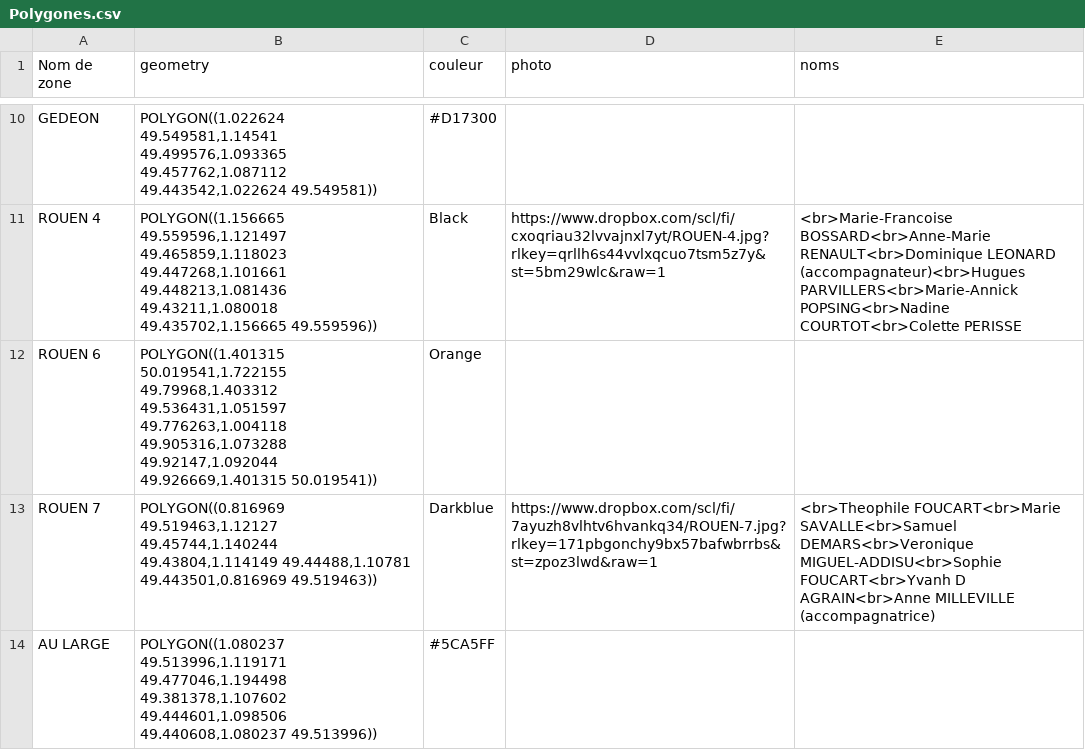
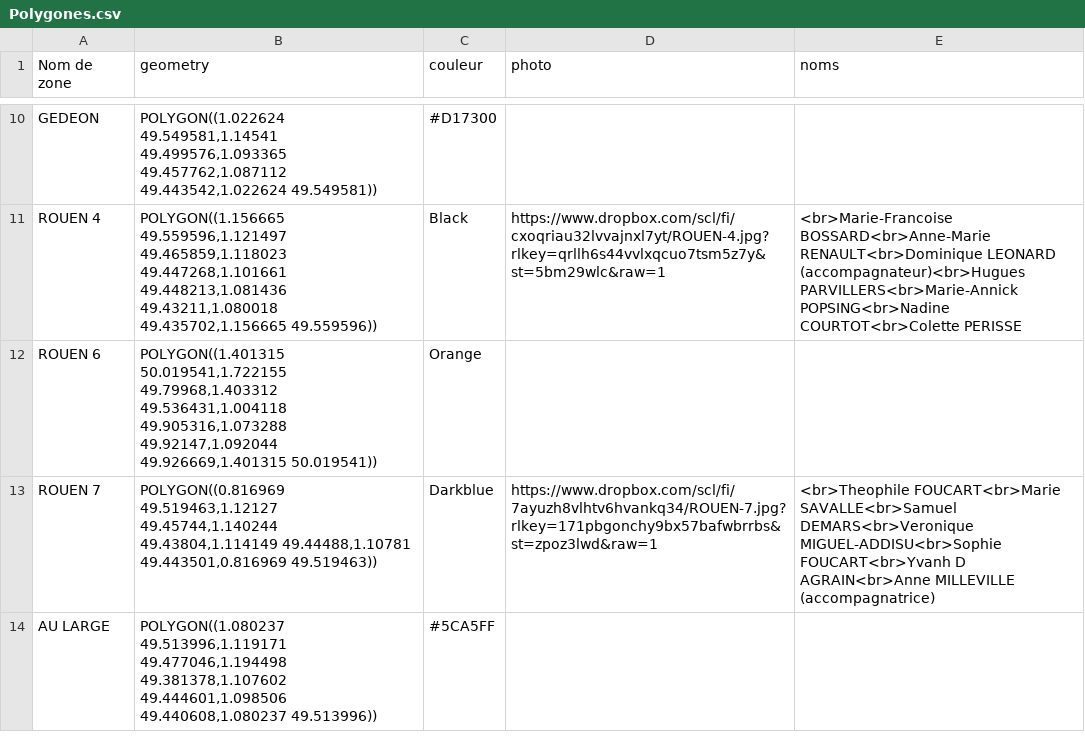
Before and after one commit to pcourtot/Carte-Cvx-Han, a CSV file: Polygones.csv, drawn as a sheet; only a part is shown, gaps mark what is left out.

Commit message:
Add files via upload

```diff
--- a/Polygones.csv
+++ b/Polygones.csv
@@ -11,3 +11,3 @@ GEDEON;POLYGON((1.022624 49.549581,1.14541 49.499576,1.093365 49.457762,1.087112
 ROUEN 4;POLYGON((1.156665 49.559596,1.121497 49.465859,1.118023 49.447268,1.101661 49.448213,1.081436 49.43211,1.080018 49.435702,1.156665 49.559596));Black;https://www.dropbox.com/scl/fi/cxoqriau32lvvajnxl7yt/ROUEN-4.jpg?rlkey=qrllh6s44vvlxqcuo7tsm5z7y&st=5bm29wlc&raw=1;<br>Marie-Francoise BOSSARD<br>Anne-Marie RENAULT<br>Dominique LEONARD (accompagnateur)<br>Hugues PARVILLERS<br>Marie-Annick POPSING<br>Nadine COURTOT<br>Colette PERISSE
-ROUEN 6;POLYGON((1.401315 50.019541,1.722155 49.79968,1.403312 49.536431,1.051597 49.776263,1.004118 49.905316,1.073288 49.92147,1.092044 49.926669,1.401315 50.019541));Orange;;
+ROUEN 6;POLYGON((1.401315 50.019541,1.722155 49.79968,1.403312 49.536431,1.004118 49.905316,1.073288 49.92147,1.092044 49.926669,1.401315 50.019541));Orange;;
 ROUEN 7;POLYGON((0.816969 49.519463,1.12127 49.45744,1.140244 49.43804,1.114149 49.44488,1.10781 49.443501,0.816969 49.519463));Darkblue;https://www.dropbox.com/scl/fi/7ayuzh8vlhtv6hvankq34/ROUEN-7.jpg?rlkey=171pbgonchy9bx57bafwbrrbs&st=zpoz3lwd&raw=1;<br>Theophile FOUCART<br>Marie SAVALLE<br>Samuel DEMARS<br>Veronique MIGUEL-ADDISU<br>Sophie FOUCART<br>Yvanh D AGRAIN<br>Anne MILLEVILLE (accompagnatrice)
```
